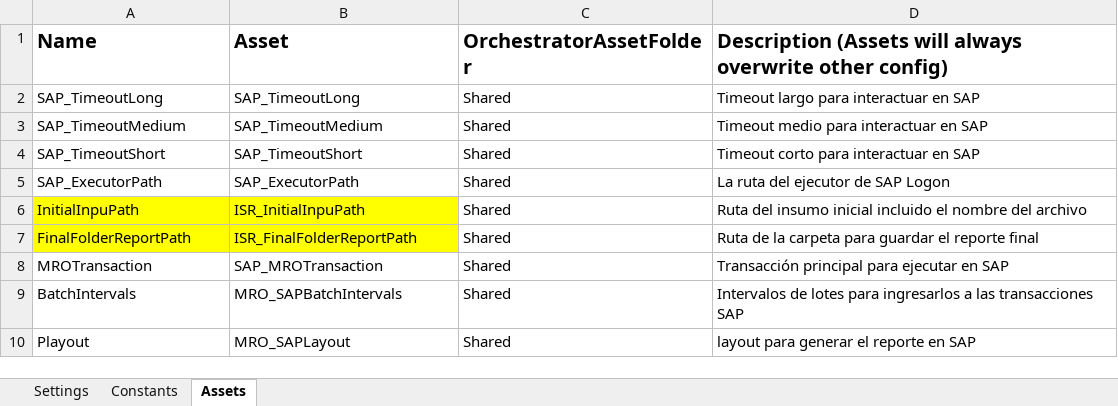
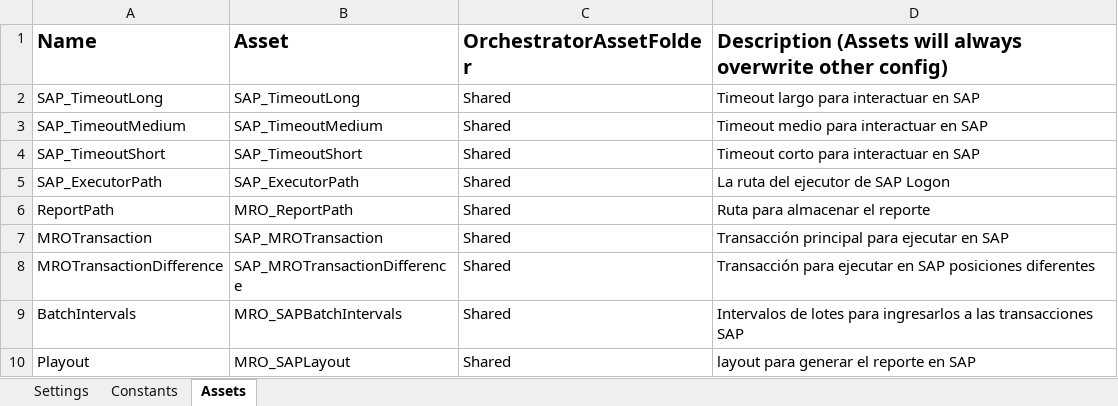
Before and after one commit to WilliamFallaAci/AMP_R12_MonitorizarRestriccionesOrigen, an Excel workbook: Data/Config.xlsx, sheet Assets, drawn as a sheet; values as stored, in another font and other column widths than the file's, no borders; removed rows and columns are numbered as before the commit, all else as after; the diff names each change by its address in the sheet, - before the commit and + after, or states it on an @@ line.

```diff
--- a/Data/Config.xlsx (sheet Assets)
+++ b/Data/Config.xlsx (sheet Assets)
-row 6: InitialInpuPath | ISR_InitialInpuPath | Shared | Ruta del insumo inicial incluido el nombre del archivo
-row 7: FinalFolderReportPath | ISR_FinalFolderReportPath | Shared | Ruta de la carpeta para guardar el reporte final
+row 6: ReportPath | MRO_ReportPath | Shared | Ruta para almacenar el reporte
+row 8: MROTransactionDifference | SAP_MROTransactionDifference | Shared | Transacción para ejecutar en SAP posiciones diferentes
```
Also changed, not shown: sheet Settings, 15 other files.
